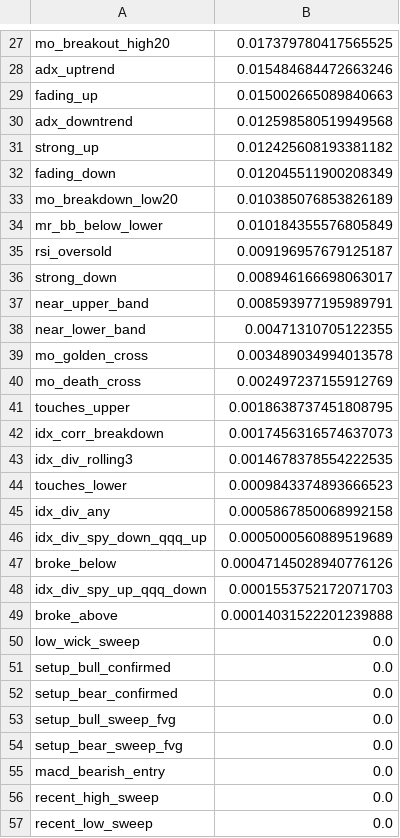
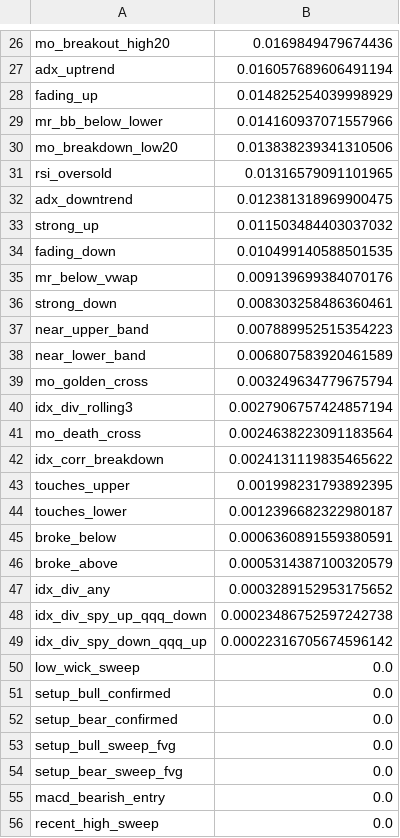
Before and after one commit to s223373/stock-market-predictions-neural-networks, a CSV file: feature_importances.csv, drawn as a sheet; only a part is shown, gaps mark what is left out; the shorter side is filled out with more unchanged rows; removed rows and columns are numbered as before the commit, all else as after; the diff covers the shown part only; the diff names each change by its address in the sheet, - before the commit and + after, or states it on an @@ line.

```diff
--- a/feature_importances.csv
+++ b/feature_importances.csv
-B26: 0.017379780417565525
+B26: 0.0169849479674436
-B27: 0.015484684472663246
+B27: 0.016057689606491194
-B28: 0.015002665089840663
+B28: 0.014825254039998929
+row 29: mr_bb_below_lower | 0.014160937071557966
+row 30: mo_breakdown_low20 | 0.013838239341310506
+row 31: rsi_oversold | 0.01316579091101965
-B32: 0.012598580519949568
+B32: 0.012381318969900475
-B33: 0.012425608193381182
+B33: 0.011503484403037032
-B34: 0.012045511900208349
+B34: 0.010499140588501535
-row 33: mo_breakdown_low20 | 0.010385076853826189
-row 34: mr_bb_below_lower | 0.010184355576805849
-row 35: rsi_oversold | 0.009196957679125187
+row 35: mr_below_vwap | 0.009139699384070176
-B36: 0.008946166698063017
+B36: 0.008303258486360461
-B37: 0.008593977195989791
+B37: 0.007889952515354223
-B38: 0.00471310705122355
+B38: 0.006807583920461589
-B39: 0.003489034994013578
+B39: 0.003249634779675794
+row 40: idx_div_rolling3 | 0.0027906757424857194
-B41: 0.002497237155912769
+B41: 0.0024638223091183564
-row 41: touches_upper | 0.0018638737451808795
-B42: 0.0017456316574637073
+B42: 0.0024131119835465622
-row 43: idx_div_rolling3 | 0.0014678378554222535
+row 43: touches_upper | 0.001998231793892395
-B44: 0.0009843374893666523
+B44: 0.0012396682322980187
-row 45: idx_div_any | 0.0005867850068992158
-row 46: idx_div_spy_down_qqq_up | 0.0005000560889519689
-B45: 0.00047145028940776126
+B45: 0.0006360891559380591
-row 48: idx_div_spy_up_qqq_down | 0.0001553752172071703
-B46: 0.00014031522201239888
+B46: 0.0005314387100320579
+row 47: idx_div_any | 0.0003289152953175652
+row 48: idx_div_spy_up_qqq_down | 0.00023486752597242738
+row 49: idx_div_spy_down_qqq_up | 0.00022316705674596142
```
Also changed, not shown: 8 added rows, 9 removed rows and 16 edited cells elsewhere in this file, 1 other file.
